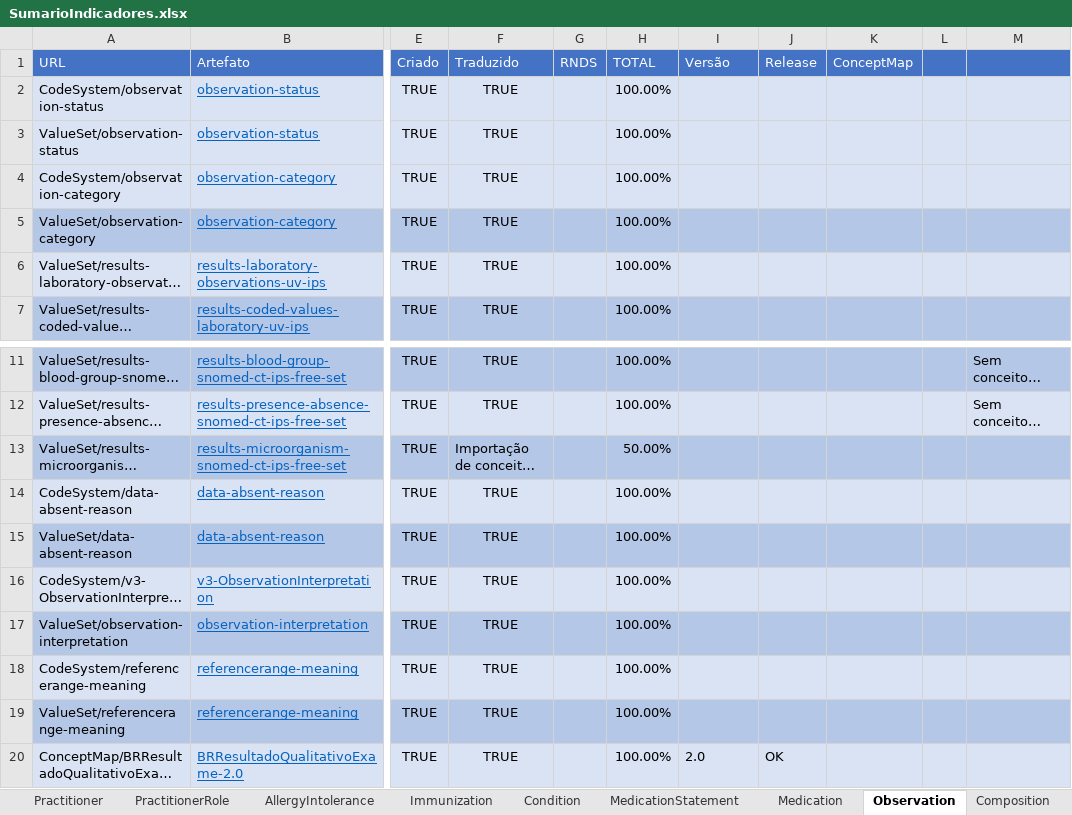
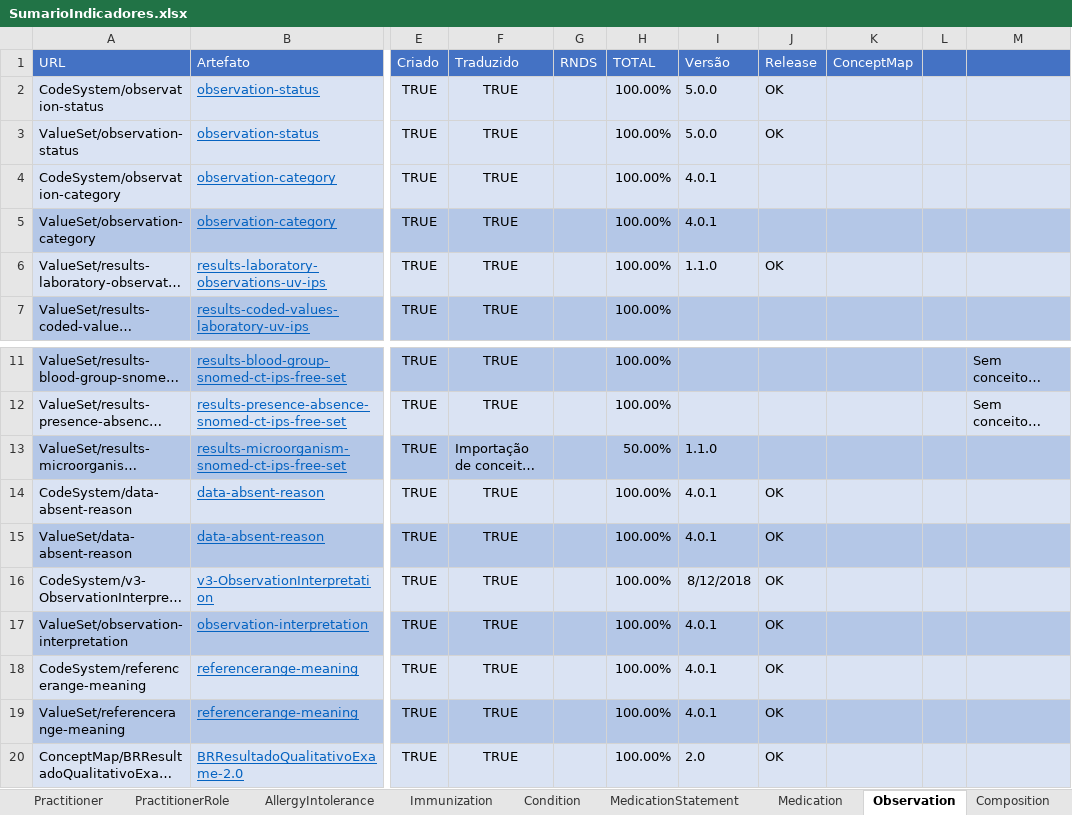
Before and after one commit to moaassis/https-git-codecommit.sa-east-1.amazonaws.com-v1-repos-ips-brasil-documentos, an Excel workbook: Gestão do Projeto/Indicadores/SumarioIndicadores.xlsx, sheet Observation, drawn as a sheet; only a part is shown, gaps mark what is left out; long unchanged cells end in …; values as stored, in another font and other column widths than the file's, no borders; the diff names each change by its address in the sheet, - before the commit and + after, or states it on an @@ line.

Commit message:
Update SumarioIndicadores.xlsx

```diff
--- a/Gestão do Projeto/Indicadores/SumarioIndicadores.xlsx (sheet Observation)
+++ b/Gestão do Projeto/Indicadores/SumarioIndicadores.xlsx (sheet Observation)
-I2:I3 (Versão): (empty)
+I2:I3 (Versão): 5.0.0
-J2:J3 (Release): (empty)
+J2:J3 (Release): OK
-I4:I5 (Versão): (empty)
+I4:I5 (Versão): 4.0.1
-I6 (Versão): (empty)
+I6 (Versão): 1.1.0
-J6 (Release): (empty)
+J6 (Release): OK
-I13 (Versão): (empty)
+I13 (Versão): 1.1.0
-I14:I15 (Versão): (empty)
+I14:I15 (Versão): 4.0.1
-J14:J19 (Release): (empty)
+J14:J19 (Release): OK
-I16 (Versão): (empty)
+I16 (Versão): 8/12/2018
-I17:I19 (Versão): (empty)
+I17:I19 (Versão): 4.0.1
```
Also changed, not shown: sheet Sumario.
